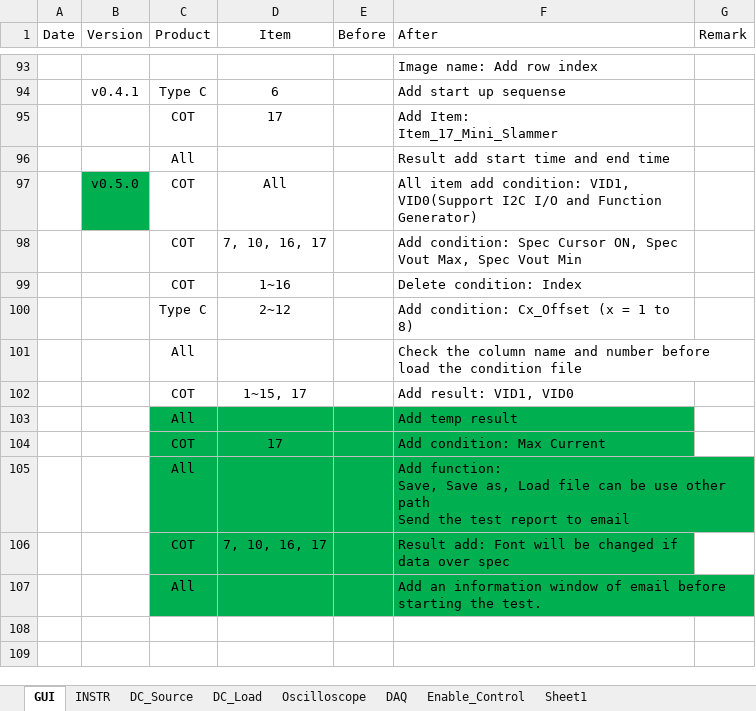
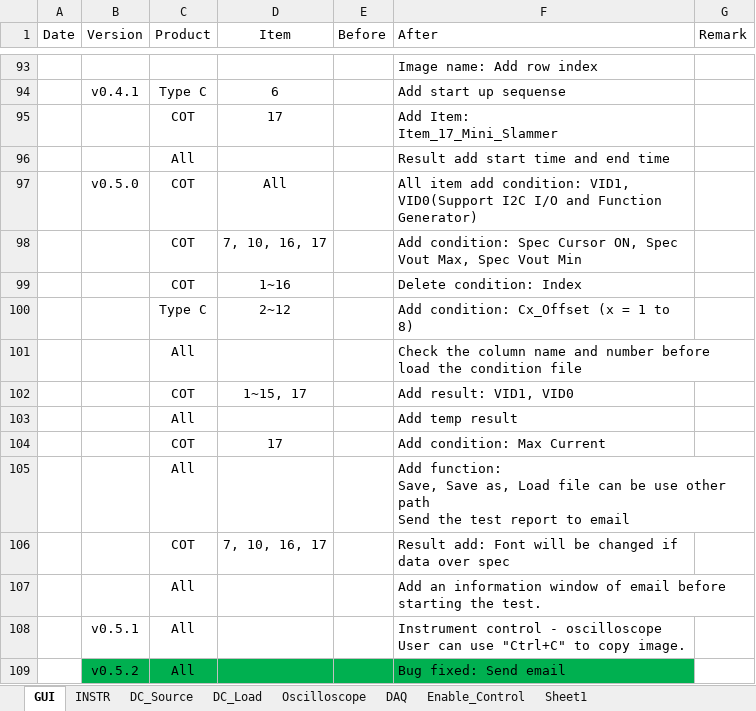
Before and after one commit to AOS-RexWang/Auto-test-GUI-exe-Test, an Excel workbook: Auto test GUI Version History.xlsx, sheet GUI, drawn as a sheet; only a part is shown, gaps mark what is left out; values as stored, in another font and other column widths than the file's, no borders; ↵ is a line break in a cell; the diff names each change by its address in the sheet, - before the commit and + after, or states it on an @@ line.

Commit message:
Auto_Test_v0.5.2 Bug fixed: Send email

```diff
--- a/Auto test GUI Version History.xlsx (sheet GUI)
+++ b/Auto test GUI Version History.xlsx (sheet GUI)
-B97 fill: #00B050
+B97 fill: none
-C103:F107 fill: #00B050
+C103:F107 fill: none
+row 108:  | v0.5.1 | All |  |  | Instrument control - oscilloscope ↵ User can use "Ctrl+C" to copy image.
+row 109:  | v0.5.2 | All |  |  | Bug fixed: Send email
```
Also changed, not shown: 2 other files.
